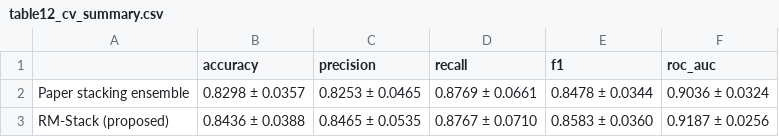
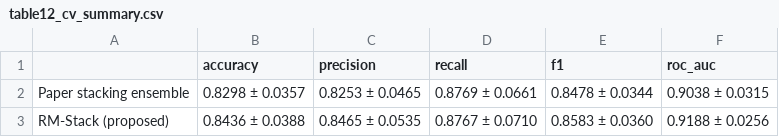
Before and after one commit to srabanroy/heart-attack-stacking-reproduction, a CSV file: results/table12_cv_summary.csv, drawn as a sheet.

```diff
--- a/results/table12_cv_summary.csv
+++ b/results/table12_cv_summary.csv
@@ -1,3 +1,3 @@
 ,accuracy,precision,recall,f1,roc_auc
-Paper stacking ensemble,0.8298 ± 0.0357,0.8253 ± 0.0465,0.8769 ± 0.0661,0.8478 ± 0.0344,0.9036 ± 0.0324
-RM-Stack (proposed),0.8436 ± 0.0388,0.8465 ± 0.0535,0.8767 ± 0.0710,0.8583 ± 0.0360,0.9187 ± 0.0256
+Paper stacking ensemble,0.8298 ± 0.0357,0.8253 ± 0.0465,0.8769 ± 0.0661,0.8478 ± 0.0344,0.9038 ± 0.0315
+RM-Stack (proposed),0.8436 ± 0.0388,0.8465 ± 0.0535,0.8767 ± 0.0710,0.8583 ± 0.0360,0.9188 ± 0.0256
```
Also changed, not shown: results/table03_feature_importance.csv, results/table10_encoding_study.csv, 26 other files.
